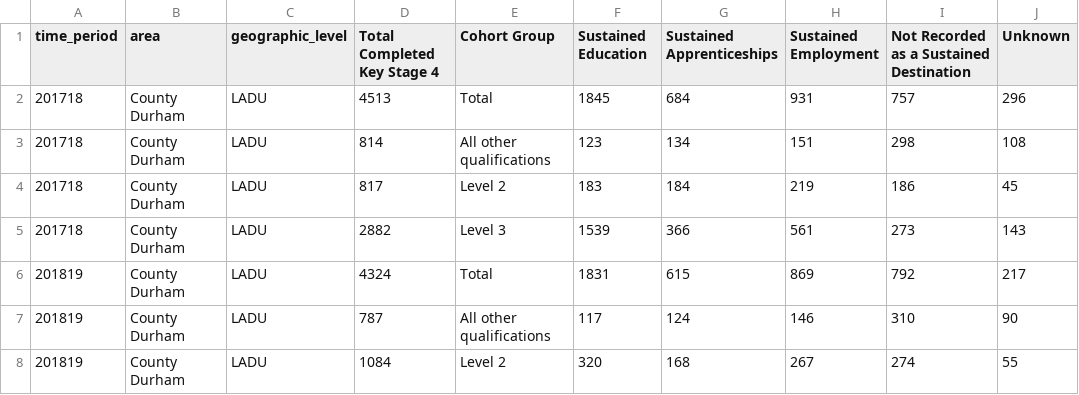
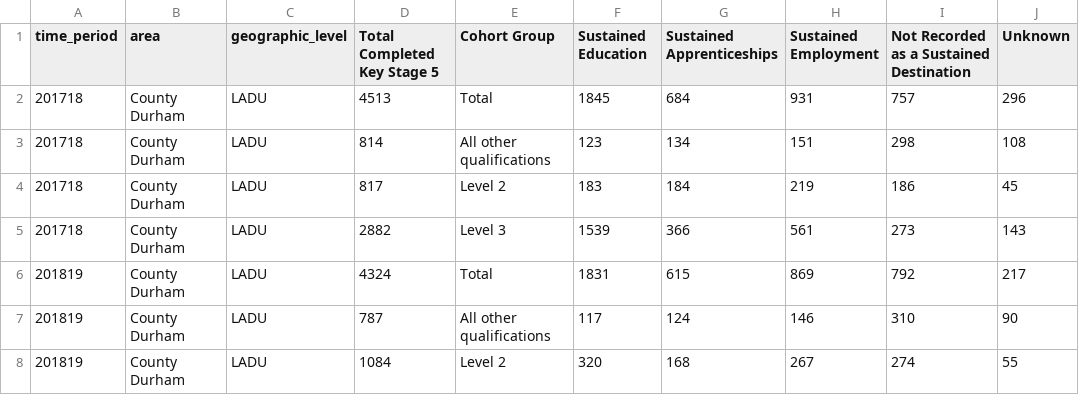
Before and after one commit to dfe-analytical-services/lsip_dashboard, a CSV file: Data/AppData/D_KS5destin_1721.csv, drawn as a sheet; only a part is shown.

```diff
--- a/Data/AppData/D_KS5destin_1721.csv
+++ b/Data/AppData/D_KS5destin_1721.csv
@@ -1,2 +1,2 @@
-"time_period","area","geographic_level","Total Completed Key Stage 4","Cohort Group","Sustained Education","Sustained Apprenticeships","Sustained Employment","Not Recorded as a Sustained Destination","Unknown"
+"time_period","area","geographic_level","Total Completed Key Stage 5","Cohort Group","Sustained Education","Sustained Apprenticeships","Sustained Employment","Not Recorded as a Sustained Destination","Unknown"
 201718,"County Durham","LADU","4513","Total","1845","684","931","757","296"
```
Also changed, not shown: 1 other file.
